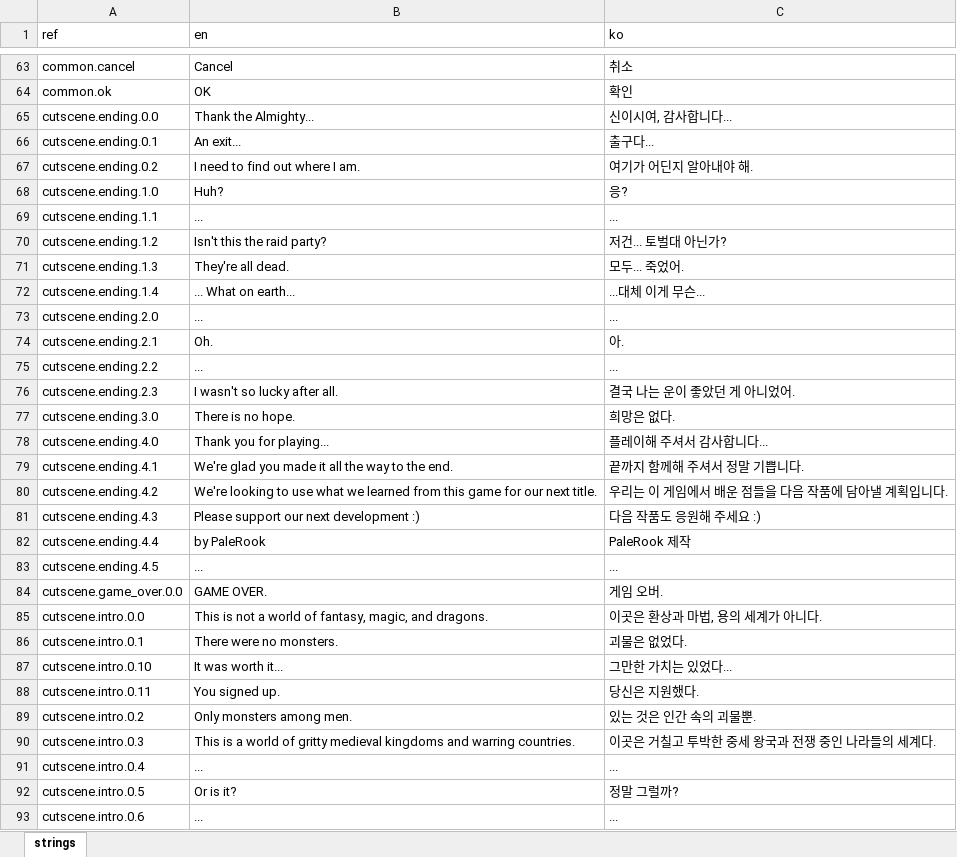
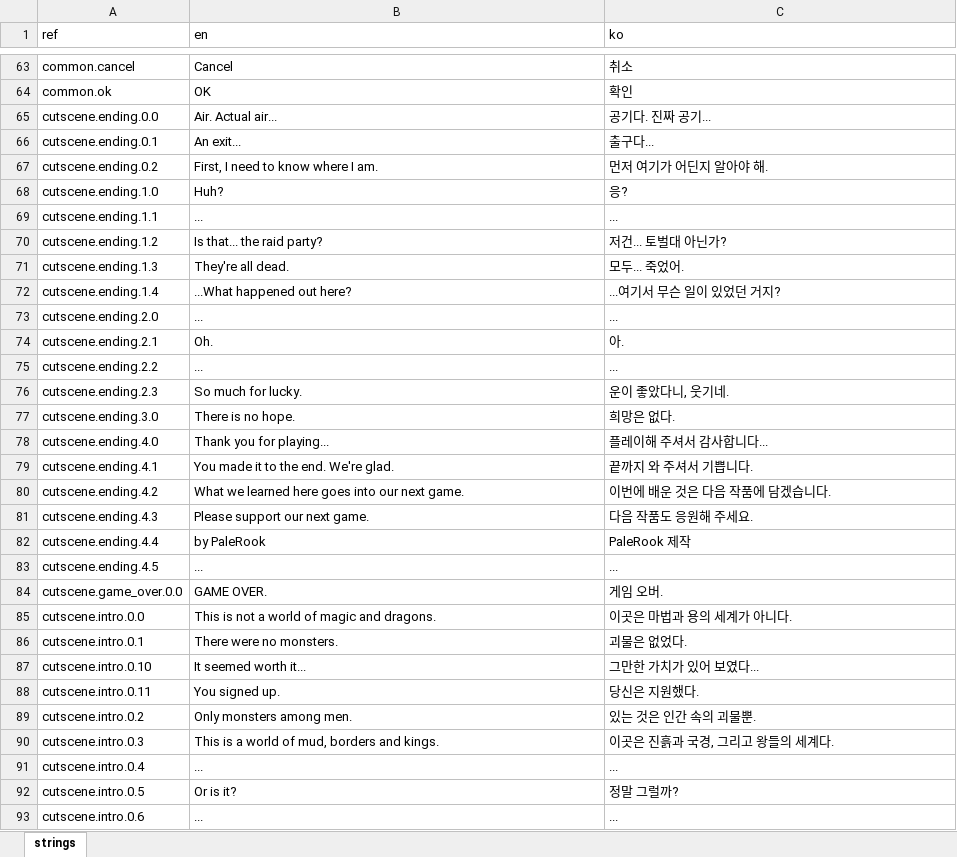
Before and after one commit to miguisanson/DD-Project-GameMaker, an Excel workbook: datafiles/localization/game_text.xlsx, sheet strings, drawn as a sheet; only a part is shown, gaps mark what is left out; values as stored, in another font and other column widths than the file's, no borders; the diff covers the shown part only; the diff names each change by its address in the sheet, - before the commit and + after, or states it on an @@ line.

```diff
--- a/datafiles/localization/game_text.xlsx (sheet strings)
+++ b/datafiles/localization/game_text.xlsx (sheet strings)
-B65 (en): Thank the Almighty...
+B65 (en): Air. Actual air...
-C65 (ko): 신이시여, 감사합니다...
+C65 (ko): 공기다. 진짜 공기...
-B67 (en): I need to find out where I am.
+B67 (en): First, I need to know where I am.
-C67 (ko): 여기가 어딘지 알아내야 해.
+C67 (ko): 먼저 여기가 어딘지 알아야 해.
-B70 (en): Isn't this the raid party?
+B70 (en): Is that... the raid party?
-B72 (en): ... What on earth...
+B72 (en): ...What happened out here?
-C72 (ko): ...대체 이게 무슨...
+C72 (ko): ...여기서 무슨 일이 있었던 거지?
-B76 (en): I wasn't so lucky after all.
+B76 (en): So much for lucky.
-C76 (ko): 결국 나는 운이 좋았던 게 아니었어.
+C76 (ko): 운이 좋았다니, 웃기네.
-B79 (en): We're glad you made it all the way to the end.
+B79 (en): You made it to the end. We're glad.
-C79 (ko): 끝까지 함께해 주셔서 정말 기쁩니다.
+C79 (ko): 끝까지 와 주셔서 기쁩니다.
-B80 (en): We're looking to use what we learned from this game for our next title.
+B80 (en): What we learned here goes into our next game.
-C80 (ko): 우리는 이 게임에서 배운 점들을 다음 작품에 담아낼 계획입니다.
+C80 (ko): 이번에 배운 것은 다음 작품에 담겠습니다.
-B81 (en): Please support our next development :)
+B81 (en): Please support our next game.
-C81 (ko): 다음 작품도 응원해 주세요 :)
+C81 (ko): 다음 작품도 응원해 주세요.
-B85 (en): …world of fantasy, magic, and dragons.
+B85 (en): …world of magic and dragons.
-C85 (ko): 이곳은 환상과 마법, 용의 세계가 아니다.
+C85 (ko): 이곳은 마법과 용의 세계가 아니다.
-B87 (en): It was worth it...
+B87 (en): It seemed worth it...
-C87 (ko): 그만한 가치는 있었다...
+C87 (ko): 그만한 가치가 있어 보였다...
-B90 (en): …world of gritty medieval kingdoms and warring countries.
+B90 (en): …world of mud, borders and kings.
-C90 (ko): 이곳은 거칠고 투박한 중세 왕국과 전쟁 중인 나라들의 세계다.
+C90 (ko): 이곳은 진흙과 국경, 그리고 왕들의 세계다.
```
Also changed, not shown: 55 added rows and 95 edited cells elsewhere in this sheet, 7 other files.
